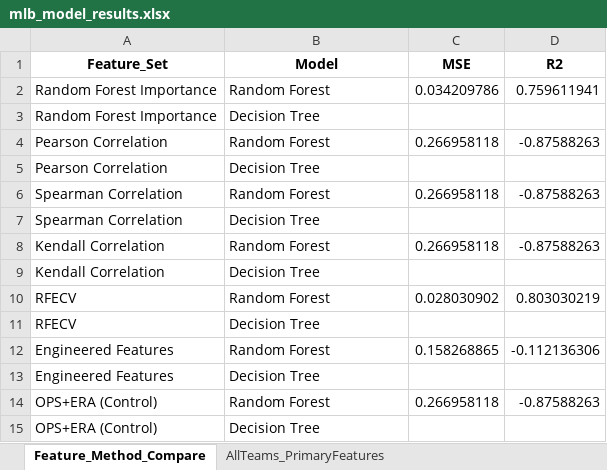
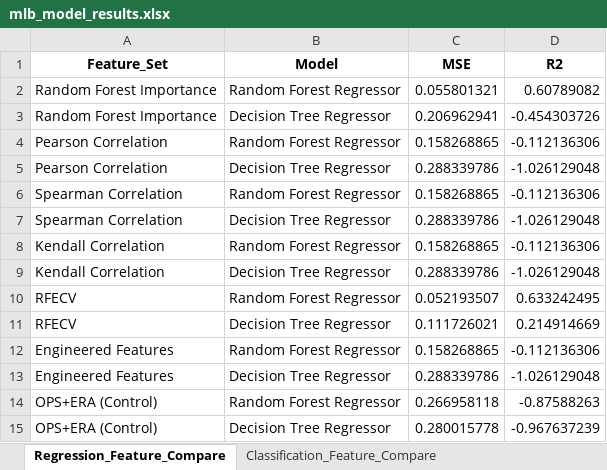
Before and after one commit to cccc112/mlb-project, an Excel workbook: mlbreport/mlb_model_results.xlsx, sheet Regression_Feature_Compare, drawn as a sheet; values as stored, in another font and other column widths than the file's, no borders; the diff names each change by its address in the sheet, - before the commit and + after, or states it on an @@ line.

```diff
--- a/mlbreport/mlb_model_results.xlsx (sheet Regression_Feature_Compare)
+++ b/mlbreport/mlb_model_results.xlsx (sheet Regression_Feature_Compare)
-sheet tab: Feature_Method_Compare
+sheet tab: Regression_Feature_Compare
-sheet tab: AllTeams_PrimaryFeatures
+sheet tab: Classification_Feature_Compare
-B2 (Model): Random Forest
+B2 (Model): Random Forest Regressor
-C2 (MSE): 0.034209786
+C2 (MSE): 0.055801321
-D2 (R2): 0.759611941
+D2 (R2): 0.60789082
-B3 (Model): Decision Tree
+B3 (Model): Decision Tree Regressor
-C3 (MSE): (empty)
+C3 (MSE): 0.206962941
-D3 (R2): (empty)
+D3 (R2): -0.454303726
-B4 (Model): Random Forest
+B4 (Model): Random Forest Regressor
-C4 (MSE): 0.266958118
+C4 (MSE): 0.158268865
-D4 (R2): -0.87588263
+D4 (R2): -0.112136306
-B5 (Model): Decision Tree
+B5 (Model): Decision Tree Regressor
-C5 (MSE): (empty)
+C5 (MSE): 0.288339786
-D5 (R2): (empty)
+D5 (R2): -1.026129048
-B6 (Model): Random Forest
+B6 (Model): Random Forest Regressor
-C6 (MSE): 0.266958118
+C6 (MSE): 0.158268865
-D6 (R2): -0.87588263
+D6 (R2): -0.112136306
-B7 (Model): Decision Tree
+B7 (Model): Decision Tree Regressor
-C7 (MSE): (empty)
+C7 (MSE): 0.288339786
-D7 (R2): (empty)
+D7 (R2): -1.026129048
-B8 (Model): Random Forest
+B8 (Model): Random Forest Regressor
-C8 (MSE): 0.266958118
+C8 (MSE): 0.158268865
-D8 (R2): -0.87588263
+D8 (R2): -0.112136306
-B9 (Model): Decision Tree
+B9 (Model): Decision Tree Regressor
-C9 (MSE): (empty)
+C9 (MSE): 0.288339786
-D9 (R2): (empty)
+D9 (R2): -1.026129048
-B10 (Model): Random Forest
+B10 (Model): Random Forest Regressor
-C10 (MSE): 0.028030902
+C10 (MSE): 0.052193507
-D10 (R2): 0.803030219
+D10 (R2): 0.633242495
-B11 (Model): Decision Tree
+B11 (Model): Decision Tree Regressor
-C11 (MSE): (empty)
+C11 (MSE): 0.111726021
-D11 (R2): (empty)
+D11 (R2): 0.214914669
-B12 (Model): Random Forest
+B12 (Model): Random Forest Regressor
-B13 (Model): Decision Tree
+B13 (Model): Decision Tree Regressor
-C13 (MSE): (empty)
+C13 (MSE): 0.288339786
-D13 (R2): (empty)
+D13 (R2): -1.026129048
-B14 (Model): Random Forest
+B14 (Model): Random Forest Regressor
-B15 (Model): Decision Tree
+B15 (Model): Decision Tree Regressor
-C15 (MSE): (empty)
+C15 (MSE): 0.280015778
-D15 (R2): (empty)
+D15 (R2): -0.967637239
```
Also changed, not shown: sheet Classification_Feature_Compare, other sheet tabs, 5 other files.
